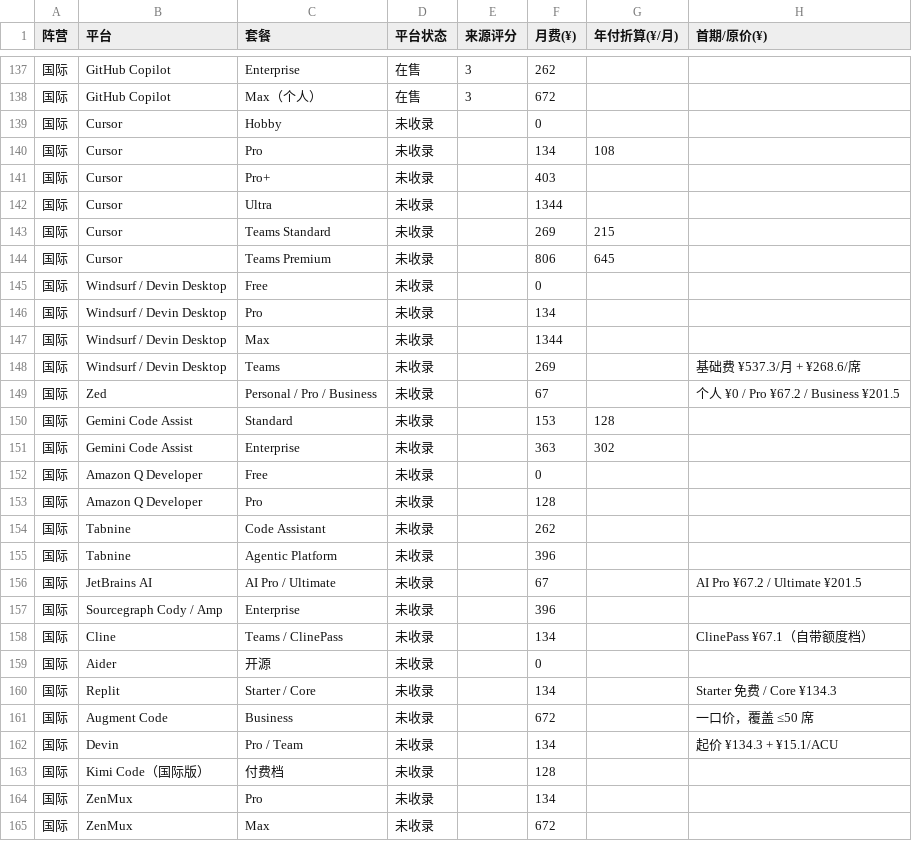
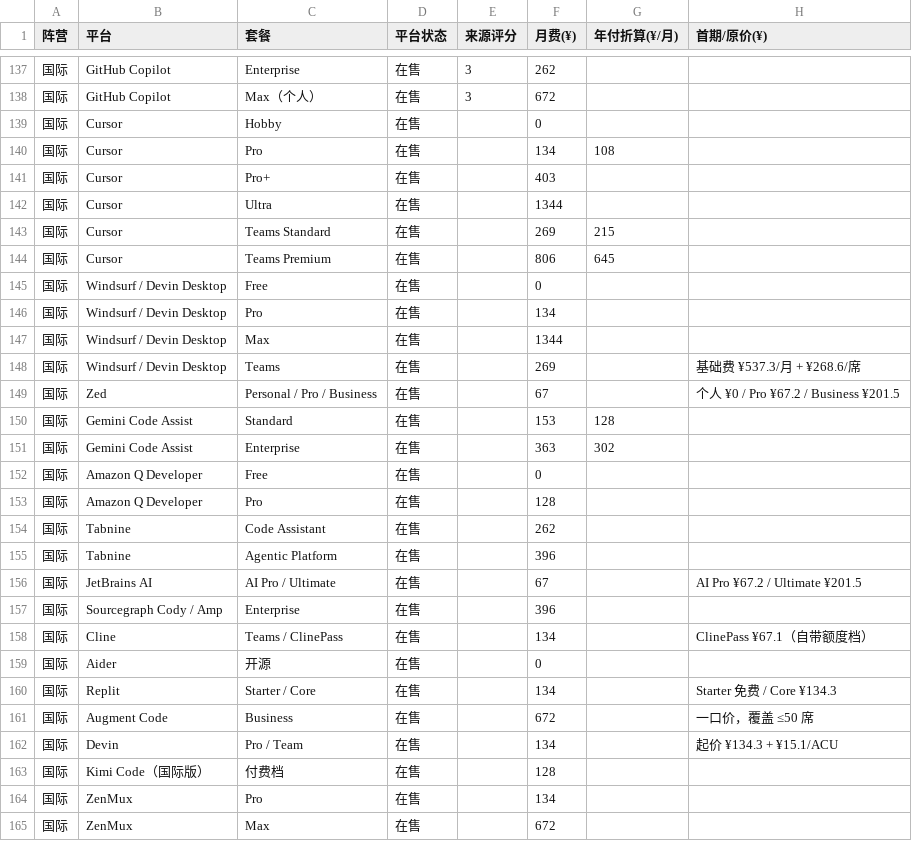
Before and after one commit to Lavie-purple/ai-coding-plan-compare, a CSV file: outputs/AI_Coding_Plan_数据表_2026-09-27.csv, drawn as a sheet; only a part is shown, gaps mark what is left out; the diff covers the shown part only; the diff names each change by its address in the sheet, - before the commit and + after, or states it on an @@ line.

```diff
--- a/outputs/AI_Coding_Plan_数据表_2026-09-27.csv
+++ b/outputs/AI_Coding_Plan_数据表_2026-09-27.csv
-D139:D165 (平台状态): 未收录
+D139:D165 (平台状态): 在售
```
Also changed, not shown: 17 edited cells elsewhere in this file, 6 other files.
